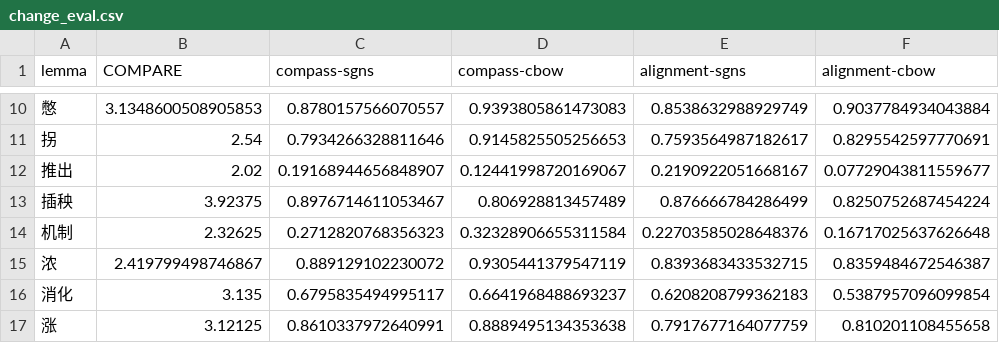
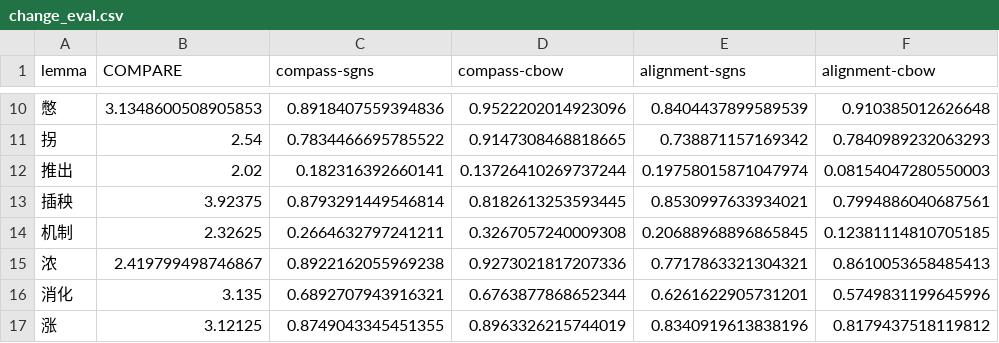
Before and after one commit to RainTreeCrow/Language-Change-CH, a CSV file: evaluation/change/change_eval.csv, drawn as a sheet; only a part is shown, gaps mark what is left out; the diff covers the shown part only.

```diff
--- a/evaluation/change/change_eval.csv
+++ b/evaluation/change/change_eval.csv
@@ -10,8 +10,8 @@ lemma,COMPARE,compass-sgns,compass-cbow,alignment-sgns,alignment-cbow
-憋,3.1348600508905853,0.8780157566070557,0.9393805861473083,0.8538632988929749,0.9037784934043884
-拐,2.54,0.7934266328811646,0.9145825505256653,0.7593564987182617,0.8295542597770691
-推出,2.02,0.19168944656848907,0.12441998720169067,0.2190922051668167,0.07729043811559677
-插秧,3.92375,0.8976714611053467,0.806928813457489,0.876666784286499,0.8250752687454224
-机制,2.32625,0.2712820768356323,0.32328906655311584,0.22703585028648376,0.16717025637626648
-浓,2.419799498746867,0.889129102230072,0.9305441379547119,0.8393683433532715,0.8359484672546387
-消化,3.135,0.6795835494995117,0.6641968488693237,0.6208208799362183,0.5387957096099854
-涨,3.12125,0.8610337972640991,0.8889495134353638,0.7917677164077759,0.810201108455658
+憋,3.1348600508905853,0.8918407559394836,0.9522202014923096,0.8404437899589539,0.910385012626648
+拐,2.54,0.7834466695785522,0.9147308468818665,0.738871157169342,0.7840989232063293
+推出,2.02,0.182316392660141,0.13726410269737244,0.19758015871047974,0.08154047280550003
+插秧,3.92375,0.8793291449546814,0.8182613253593445,0.8530997633934021,0.7994886040687561
+机制,2.32625,0.2664632797241211,0.3267057240009308,0.20688968896865845,0.12381114810705185
+浓,2.419799498746867,0.8922162055969238,0.9273021817207336,0.7717863321304321,0.8610053658485413
+消化,3.135,0.6892707943916321,0.6763877868652344,0.6261622905731201,0.5749831199645996
+涨,3.12125,0.8749043345451355,0.8963326215744019,0.8340919613838196,0.8179437518119812
```
Also changed, not shown: 128 edited cells elsewhere in this file, 2 other files.
